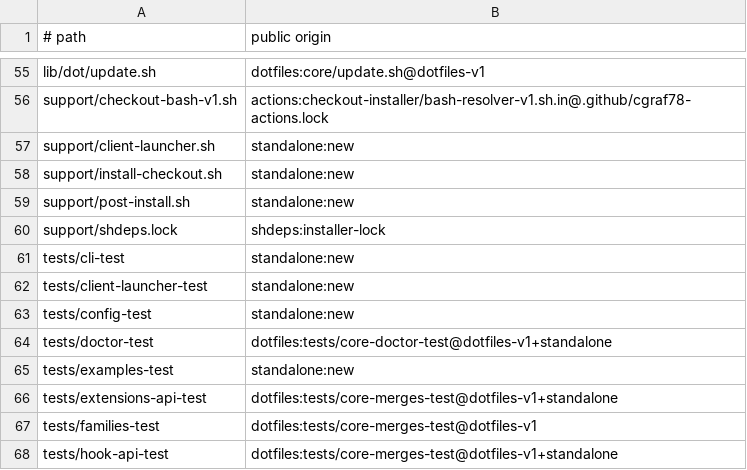
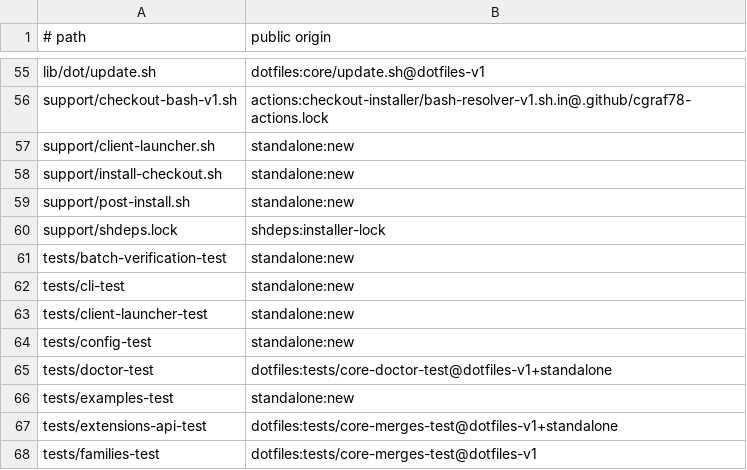
Before and after one commit to cgraf78/dot, a TSV file: docs/source-provenance-v1.tsv, drawn as a sheet; only a part is shown, gaps mark what is left out; the shorter side is filled out with more unchanged rows; the diff names each change by its address in the sheet, - before the commit and + after, or states it on an @@ line.

Commit message:
Batch post-update verification Git calls per repository (#34)
Summary
  Replace per-file `git diff --cached --quiet` and `git diff --quiet`
  invocations in post-update verification with a single staged and a
  single worktree `git diff --name-only -z <after>` inventory per
  repository. Build NUL-delimited inventories once per repository and
  test each updated regular file against those inventories via
  associative-array lookup. Preserve all safety semantics: unrelated
  local dirty files remain allowed, a dirty updated path fails
  normalization, base and overlay both work, symlinks and deletions
  retain behavior, parent identity/race checks and before/after HEAD
  checks remain, optional SSH-inaccessible overlays retain
  capability-skip, reserved-path validation is not weakened, and SHA-1
  and SHA-256 remain compatible. Remove per-path diff spawns from
  `_repo_normalize_updated_path` and move that check into
  `_repo_normalize_updated_paths` with NUL-safe handling.

Testing
  - added `tests/batch-verification-test`: focused executable TDD test
    that reproduces the per-file diff regression, asserts batched
    inventories (1 staged + 1 worktree per repo) via git wrapper
    logging, and verifies NUL safety (space in path), unrelated dirty
    allowance, and dirty updated-path failure; observed expected
    failure before fix and pass after
  - `bash tests/repos-test` ok
  - `bash tests/batch-verification-test` ok
  - `bash tests/run` ok (21 suites)
  - `checkrun format` and `checkrun lint` on changed files ok
  - `shellcheck` on `lib/dot/repos/pull.sh` and test file ok

```diff
--- a/docs/source-provenance-v1.tsv
+++ b/docs/source-provenance-v1.tsv
+row 61: tests/batch-verification-test | standalone:new
```
Also changed, not shown: 3 other files.
